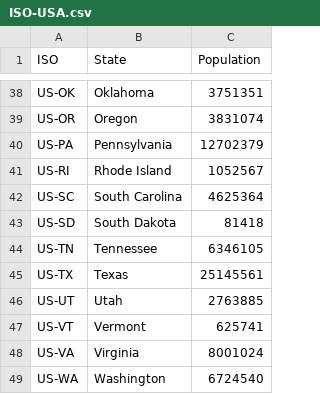
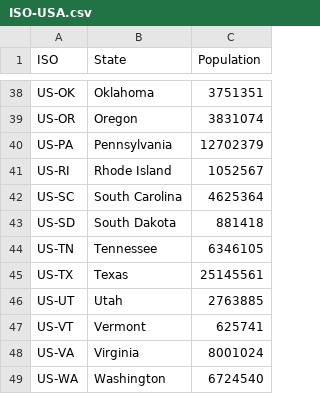
Before and after one commit to tbuytaer/seird, a CSV file: ISO-USA.csv, drawn as a sheet; only a part is shown, gaps mark what is left out.

Commit message:
South Dakota is not an empty void. Corrected population.

```diff
--- a/ISO-USA.csv
+++ b/ISO-USA.csv
@@ -42,3 +42,3 @@ US-RI,Rhode Island,1052567
 US-SC,South Carolina,4625364
-US-SD,South Dakota,81418
+US-SD,South Dakota,881418
 US-TN,Tennessee,6346105
```
